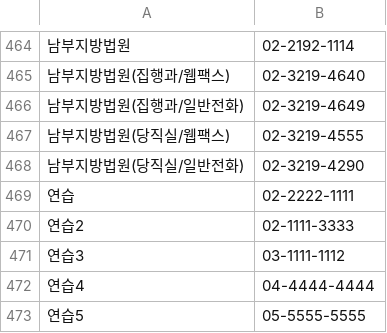
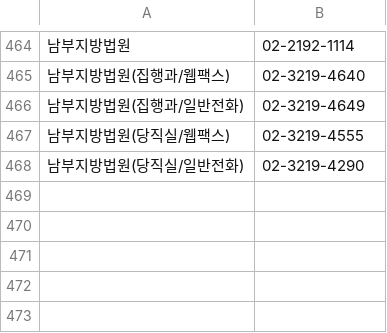
Before and after one commit to bandit1397/phonebook_callable, a CSV file: data.csv, drawn as a sheet; only a part is shown, gaps mark what is left out; the diff names each change by its address in the sheet, - before the commit and + after, or states it on an @@ line.

Commit message:
Update data.csv

```diff
--- a/data.csv
+++ b/data.csv
-row 469: 연습 | 02-2222-1111
-row 470: 연습2 | 02-1111-3333
-row 471: 연습3 | 03-1111-1112
-row 472: 연습4 | 04-4444-4444
-row 473: 연습5 | 05-5555-5555
```
